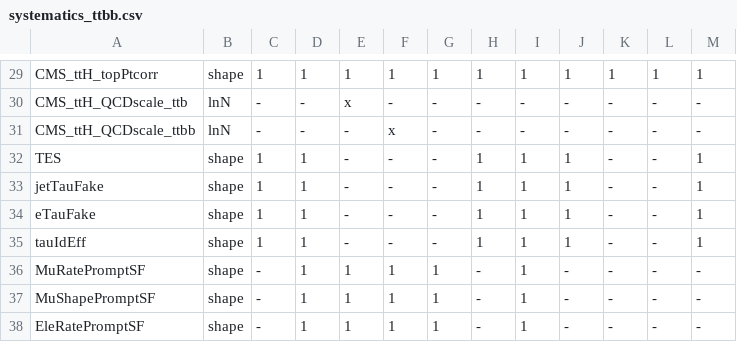
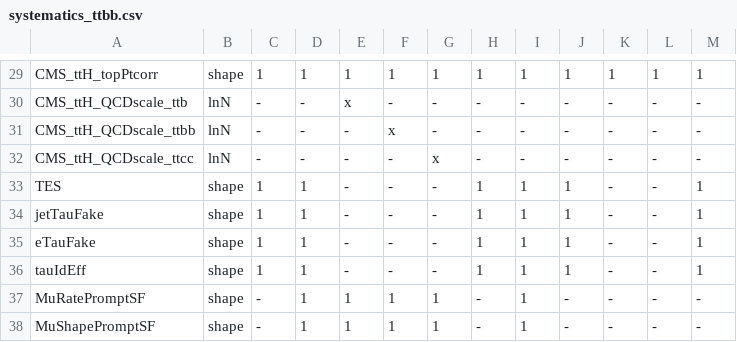
Before and after one commit to cms-ttH/ttH-Limits, a CSV file: python/systematics_ttbb.csv, drawn as a sheet; only a part is shown, gaps mark what is left out; the shorter side is filled out with more unchanged rows.

```diff
--- a/python/systematics_ttbb.csv
+++ b/python/systematics_ttbb.csv
@@ -31,2 +31,3 @@ CMS_ttH_QCDscale_ttb  , lnN   , -     , -     , x          , -              , -
 CMS_ttH_QCDscale_ttbb , lnN   , -     , -     , -          , x              , -              , -       , -     , -     , -      , -      , -
+CMS_ttH_QCDscale_ttcc , lnN   , -     , -     , -          , -              , x              , -       , -     , -     , -      , -      , -
 TES                   , shape , 1     , 1     , -          , -              , -              , 1       , 1     , 1     , -      , -      , 1
```
Also changed, not shown: 1 other file.
